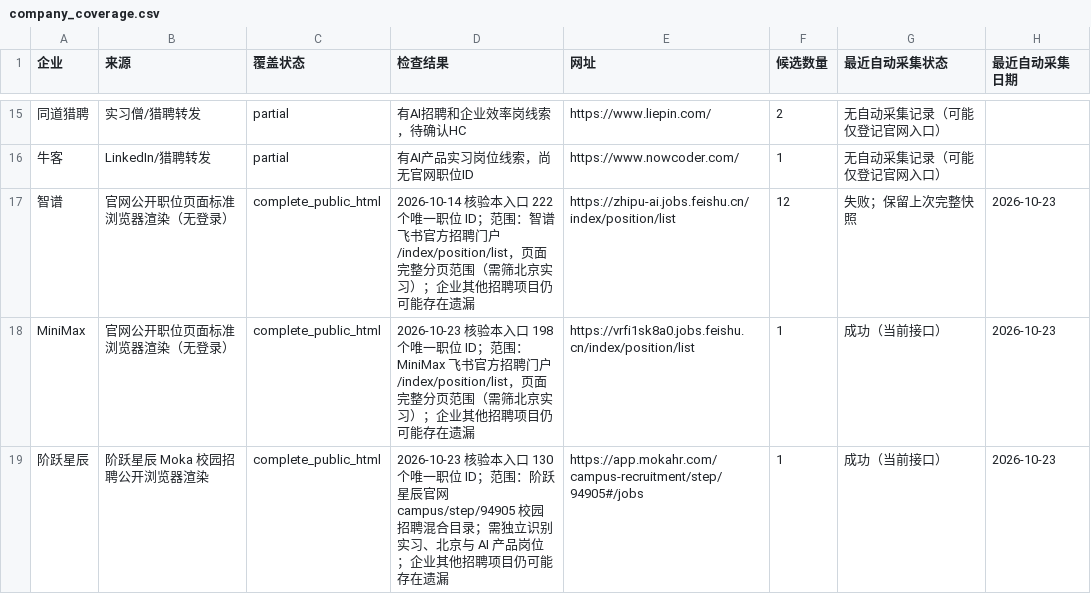
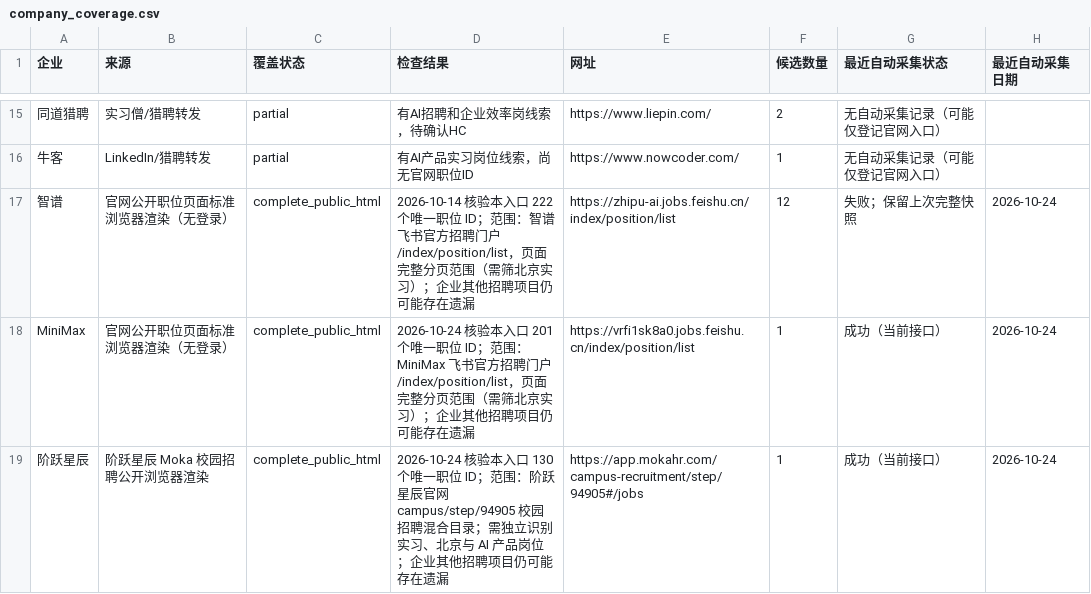
Before and after one commit to a853255726-liu/ai-product-intern-radar, a CSV file: company_coverage.csv, drawn as a sheet; only a part is shown, gaps mark what is left out; the diff covers the shown part only; the diff names each change by its address in the sheet, - before the commit and + after, or states it on an @@ line.

```diff
--- a/company_coverage.csv
+++ b/company_coverage.csv
-H17:H19 (最近自动采集日期): 2026-10-23
+H17:H19 (最近自动采集日期): 2026-10-24
-D18 (检查结果): 2026-10-23 核验本入口 198 个唯一职…
+D18 (检查结果): 2026-10-24 核验本入口 201 个唯一职…
-D19 (检查结果): 2026-10-23 核验本入…
+D19 (检查结果): 2026-10-24 核验本入…
```
Also changed, not shown: 51 edited cells elsewhere in this file, jobs.csv, 3 other files.
